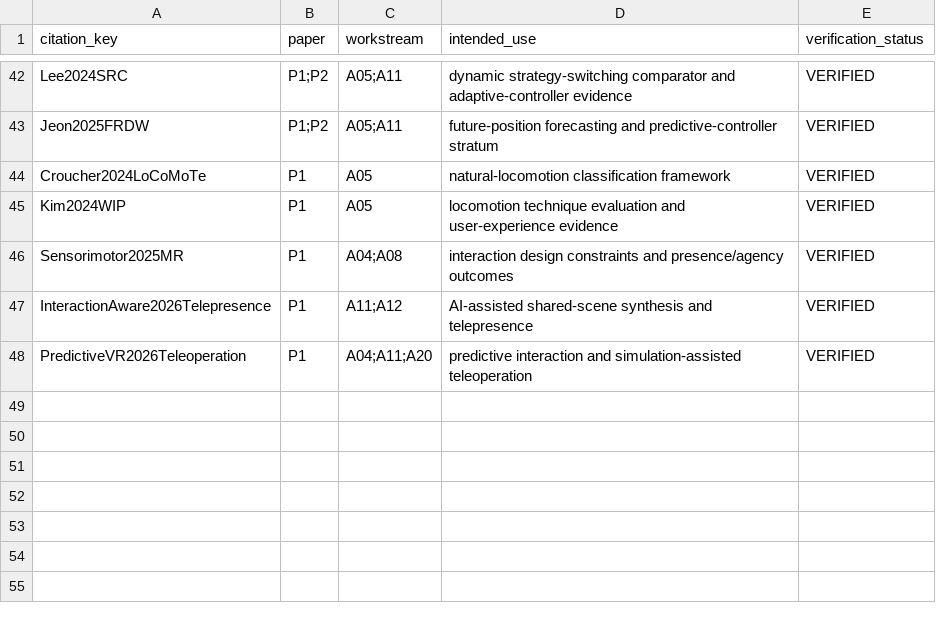
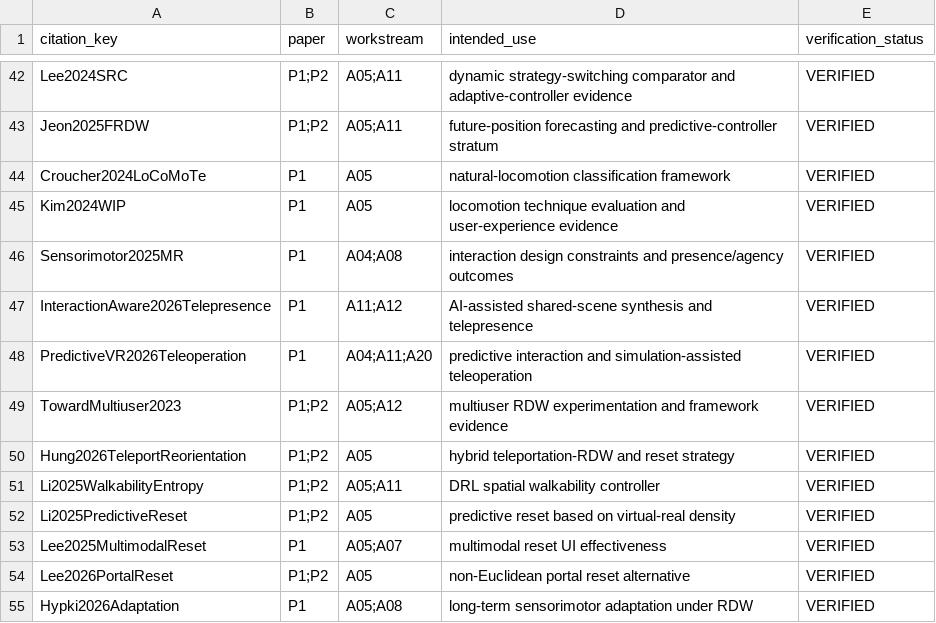
Before and after one commit to Arithmetic-Power-Geometry/Virtual-Reality-Research-Review, a CSV file: paper_writing_register/paper_assets/references/paper_citation_use_ledger.csv, drawn as a sheet; only a part is shown, gaps mark what is left out; the diff names each change by its address in the sheet, - before the commit and + after, or states it on an @@ line.

Commit message:
Paper assets: map seven modern RDW references

```diff
--- a/paper_writing_register/paper_assets/references/paper_citation_use_ledger.csv
+++ b/paper_writing_register/paper_assets/references/paper_citation_use_ledger.csv
+row 49: TowardMultiuser2023 | P1;P2 | A05;A12 | multiuser RDW experimentation and framework evidence | VERIFIED
+row 50: Hung2026TeleportReorientation | P1;P2 | A05 | hybrid teleportation-RDW and reset strategy | VERIFIED
+row 51: Li2025WalkabilityEntropy | P1;P2 | A05;A11 | DRL spatial walkability controller | VERIFIED
+row 52: Li2025PredictiveReset | P1;P2 | A05 | predictive reset based on virtual-real density | VERIFIED
+row 53: Lee2025MultimodalReset | P1 | A05;A07 | multimodal reset UI effectiveness | VERIFIED
+row 54: Lee2026PortalReset | P1;P2 | A05 | non-Euclidean portal reset alternative | VERIFIED
+row 55: Hypki2026Adaptation | P1 | A05;A08 | long-term sensorimotor adaptation under RDW | VERIFIED
```
